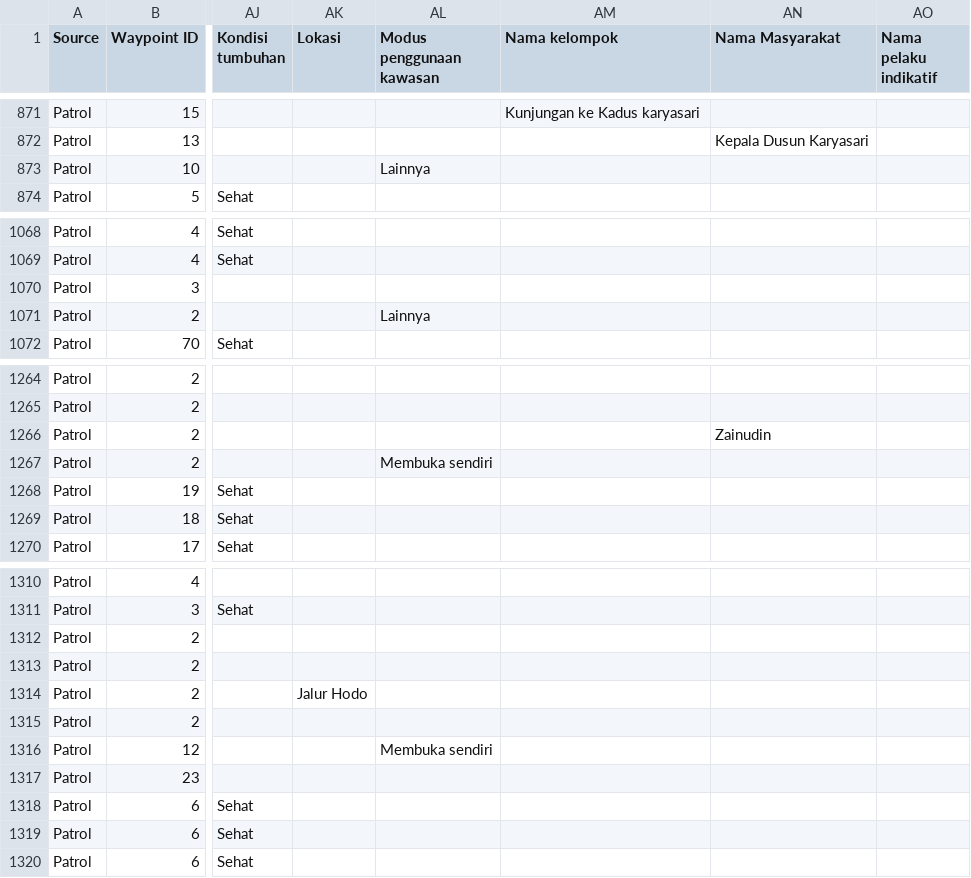
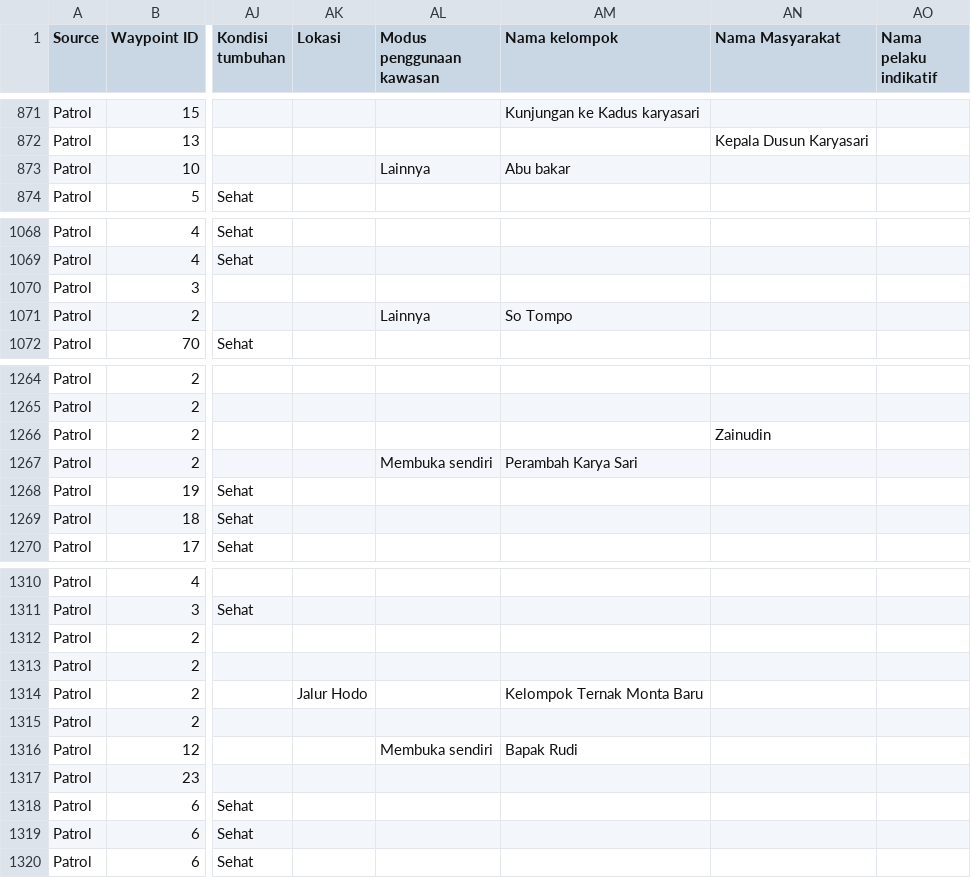
Before and after one commit to kopluck8/Dashboard_SMART_TNGunungTambora, a CSV file: data/data.csv, drawn as a sheet; only a part is shown, gaps mark what is left out; the diff covers the shown part only; the diff names each change by its address in the sheet, - before the commit and + after, or states it on an @@ line.

```diff
--- a/data/data.csv
+++ b/data/data.csv
-AM873 (Nama kelompok): (empty)
+AM873 (Nama kelompok): Abu bakar
-AM1071 (Nama kelompok): (empty)
+AM1071 (Nama kelompok): So Tompo
-AM1267 (Nama kelompok): (empty)
+AM1267 (Nama kelompok): Perambah Karya Sari
-AM1314 (Nama kelompok): (empty)
+AM1314 (Nama kelompok): Kelompok Ternak Monta Baru
-AM1316 (Nama kelompok): (empty)
+AM1316 (Nama kelompok): Bapak Rudi
```
Also changed, not shown: 23 edited cells elsewhere in this file.
